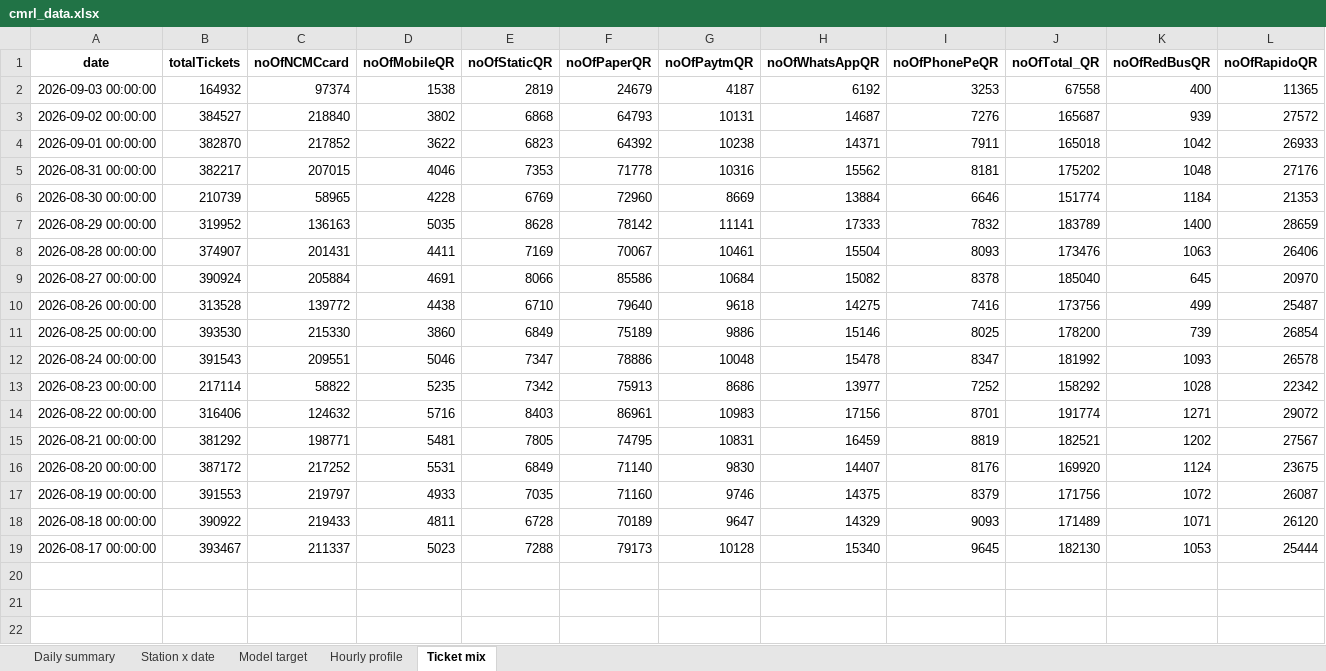
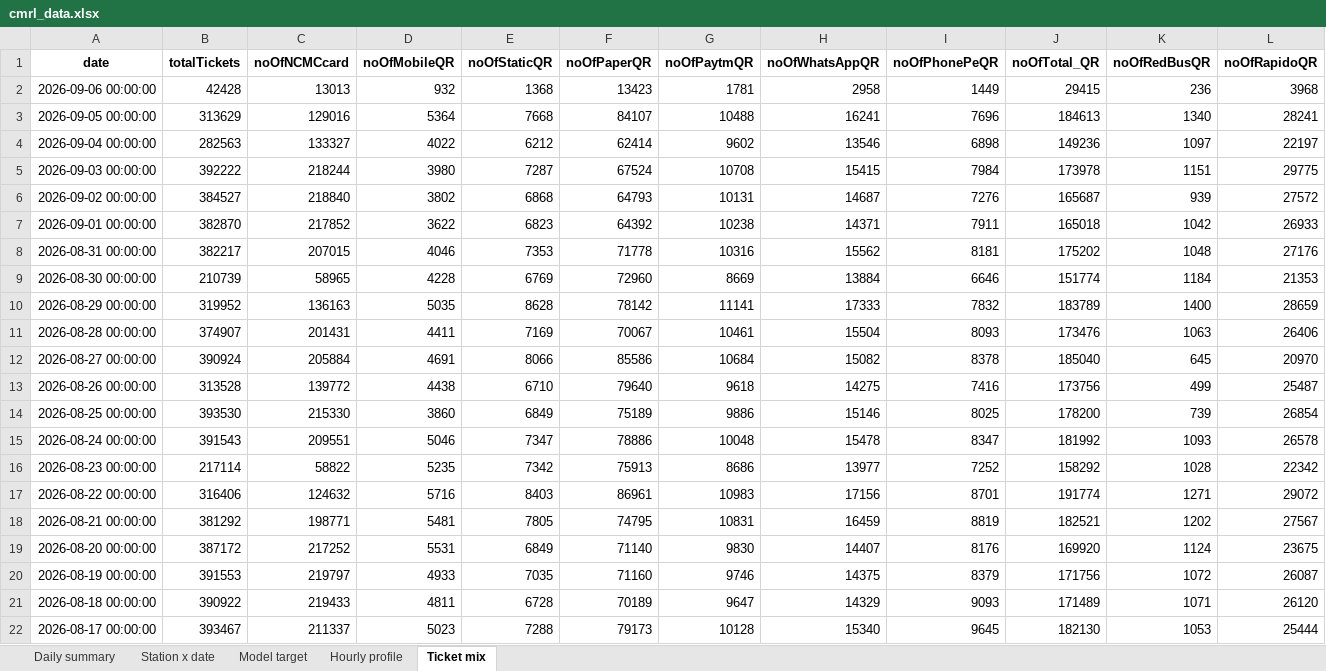
Before and after one commit to Subhash21022/MapTestRan-files, an Excel workbook: Mapathon/outputs/tables/cmrl_data.xlsx, sheet Ticket mix, drawn as a sheet; only a part is shown; values as stored, in another font and other column widths than the file's, no borders; addresses are those after the commit; rows hold the shown columns only; the diff covers the shown part only; the diff names each change by its address in the sheet, - before the commit and + after, or states it on an @@ line.

```diff
--- a/Mapathon/outputs/tables/cmrl_data.xlsx (sheet Ticket mix)
+++ b/Mapathon/outputs/tables/cmrl_data.xlsx (sheet Ticket mix)
+row 2: 2026-09-06 00:00:00 | 42428 | 13013 | 932 | 1368 | 13423 | 1781 | 2958 | 1449 | 29415 | 236 | 3968
+row 3: 2026-09-05 00:00:00 | 313629 | 129016 | 5364 | 7668 | 84107 | 10488 | 16241 | 7696 | 184613 | 1340 | 28241
+row 4: 2026-09-04 00:00:00 | 282563 | 133327 | 4022 | 6212 | 62414 | 9602 | 13546 | 6898 | 149236 | 1097 | 22197
-B5 (totalTickets): 164932
+B5 (totalTickets): 392222
-C5 (noOfNCMCcard): 97374
+C5 (noOfNCMCcard): 218244
-D5 (noOfMobileQR): 1538
+D5 (noOfMobileQR): 3980
-E5 (noOfStaticQR): 2819
+E5 (noOfStaticQR): 7287
-F5 (noOfPaperQR): 24679
+F5 (noOfPaperQR): 67524
-G5 (noOfPaytmQR): 4187
+G5 (noOfPaytmQR): 10708
-H5 (noOfWhatsAppQR): 6192
+H5 (noOfWhatsAppQR): 15415
-I5 (noOfPhonePeQR): 3253
+I5 (noOfPhonePeQR): 7984
-J5 (noOfTotal_QR): 67558
+J5 (noOfTotal_QR): 173978
-K5 (noOfRedBusQR): 400
+K5 (noOfRedBusQR): 1151
-L5 (noOfRapidoQR): 11365
+L5 (noOfRapidoQR): 29775
```
Also changed, not shown: 5 edited cells elsewhere in this sheet, sheet Model target, sheet Station x date, sheet Daily summary, sheet Hourly profile, 49 other files.
